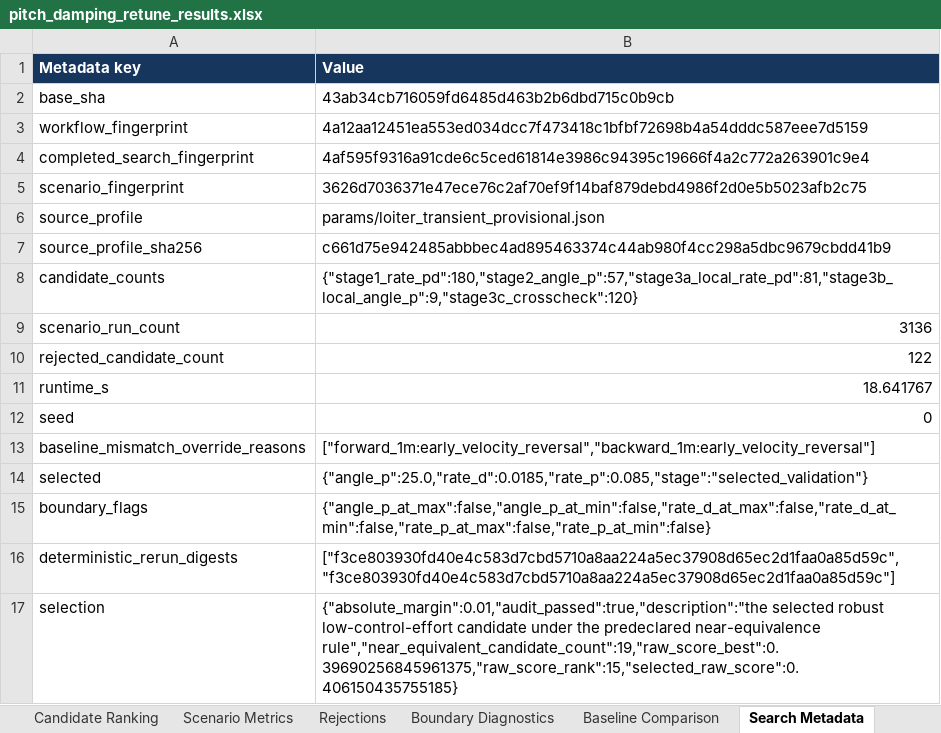
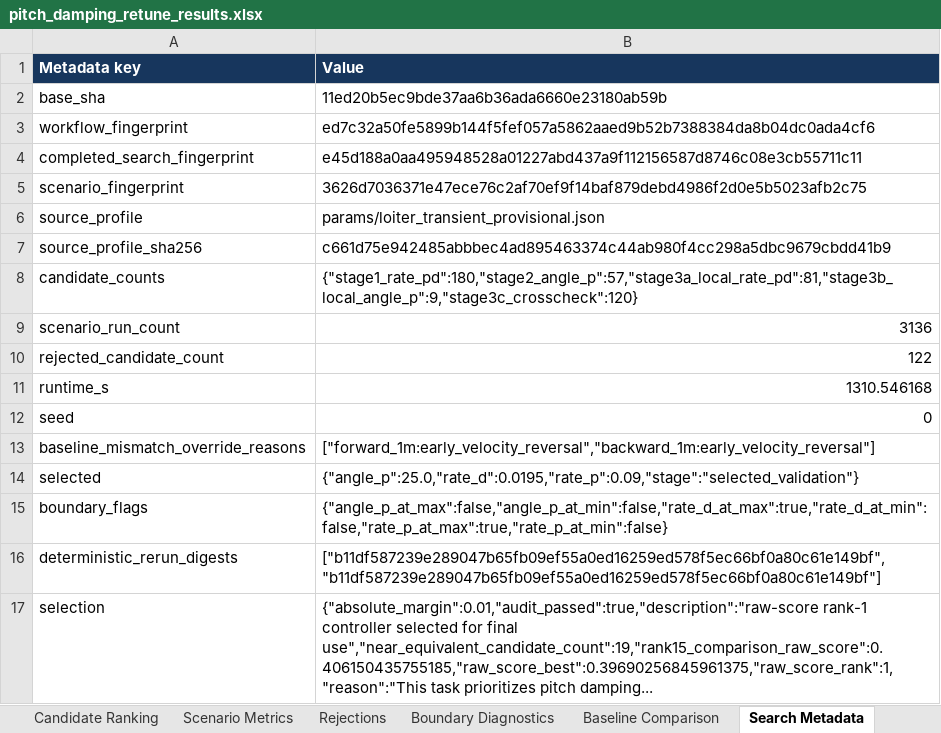
Before and after one commit to gijun1521-hub/inverted_drone_sim, an Excel workbook: results/analysis/pitch_damping_retune/pitch_damping_retune_results.xlsx, sheet Search Metadata, drawn as a sheet; values as stored, in another font and other column widths than the file's, no borders; table styles not drawn; the diff names each change by its address in the sheet, - before the commit and + after, or states it on an @@ line.

Commit message:
Select raw-score rank-1 pitch controller

```diff
--- a/results/analysis/pitch_damping_retune/pitch_damping_retune_results.xlsx (sheet Search Metadata)
+++ b/results/analysis/pitch_damping_retune/pitch_damping_retune_results.xlsx (sheet Search Metadata)
-B2 (Value): 43ab34cb716059fd6485d463b2b6dbd715c0b9cb
+B2 (Value): 11ed20b5ec9bde37aa6b36ada6660e23180ab59b
-B3 (Value): 4a12aa12451ea553ed034dcc7f473418c1bfbf72698b4a54dddc587eee7d5159
+B3 (Value): ed7c32a50fe5899b144f5fef057a5862aaed9b52b7388384da8b04dc0ada4cf6
-B4 (Value): 4af595f9316a91cde6c5ced61814e3986c94395c19666f4a2c772a263901c9e4
+B4 (Value): e45d188a0aa495948528a01227abd437a9f112156587d8746c08e3cb55711c11
-B11 (Value): 18.641767
+B11 (Value): 1310.546168
-B14 (Value): {"angle_p":25.0,"rate_d":0.0185,"rate_p":0.085,"stage":"selected_validation"}
+B14 (Value): {"angle_p":25.0,"rate_d":0.0195,"rate_p":0.09,"stage":"selected_validation"}
-B15 (Value): {"angle_p_at_max":false,"angle_p_at_min":false,"rate_d_at_max":false,"rate_d_at_min":false,"rate_p_at_max":false,"rate_p_at_min":false}
+B15 (Value): {"angle_p_at_max":false,"angle_p_at_min":false,"rate_d_at_max":true,"rate_d_at_min":false,"rate_p_at_max":true,"rate_p_at_min":false}
-B16 (Value): ["f3ce803930fd40e4c583d7cbd5710a8aa224a5ec37908d65ec2d1faa0a85d59c","f3ce803930fd40e4c583d7cbd5710a8aa224a5ec37908d65ec2d1faa0a85d59c"]
+B16 (Value): ["b11df587239e289047b65fb09ef55a0ed16259ed578f5ec66bf0a80c61e149bf","b11df587239e289047b65fb09ef55a0ed16259ed578f5ec66bf0a80c61e149bf"]
-B17 (Value): {"absolute_margin":0.01,"audit_passed":true,"description":"the selected robust low-control-effort candidate under the predeclared near-equivalence rule","near_equivalent_candidate_count":19,"raw_score_best":0.39690256845961375,"raw_score_rank":15,"selected_raw_score":0.406150435755185}
+B17 (Value): {"absolute_margin":0.01,"audit_passed":true,"description":"raw-score rank-1 controller selected for final use","near_equivalent_candidate_count":19,"rank15_comparison_raw_score":0.406150435755185,"raw_score_best":0.39690256845961375,"raw_score_rank":1,"reason":"This task prioritizes pitch damping...
```
Also changed, not shown: sheet Boundary Diagnostics, sheet Baseline Comparison, sheet Summary, sheet Best Parameters, sheet Candidate Ranking, 38 other files.
